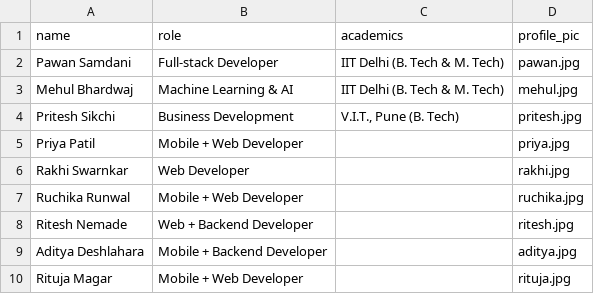
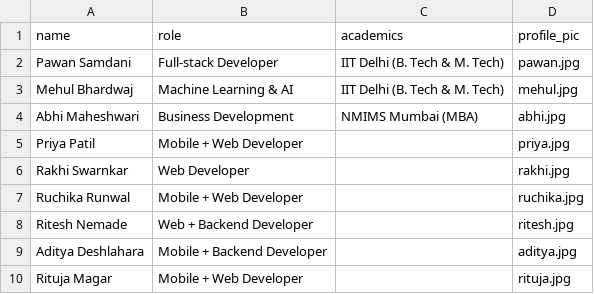
Before and after one commit to eumentis-cloud/ec-website, a CSV file: src/data/team/ec_team_data.csv, drawn as a sheet.

Commit message:
renamed devOps card to LMS; added abhi maheshwari to teams page

```diff
--- a/src/data/team/ec_team_data.csv
+++ b/src/data/team/ec_team_data.csv
@@ -3,3 +3,3 @@ Pawan Samdani,Full-stack Developer,IIT Delhi (B. Tech & M. Tech),pawan.jpg
 Mehul Bhardwaj,Machine Learning & AI,IIT Delhi (B. Tech & M. Tech),mehul.jpg
-Pritesh Sikchi,Business Development,"V.I.T., Pune (B. Tech)",pritesh.jpg
+Abhi Maheshwari,Business Development,"NMIMS Mumbai (MBA)",abhi.jpg
 Priya Patil,Mobile + Web Developer,,priya.jpg
```
Also changed, not shown: 3 other files.
